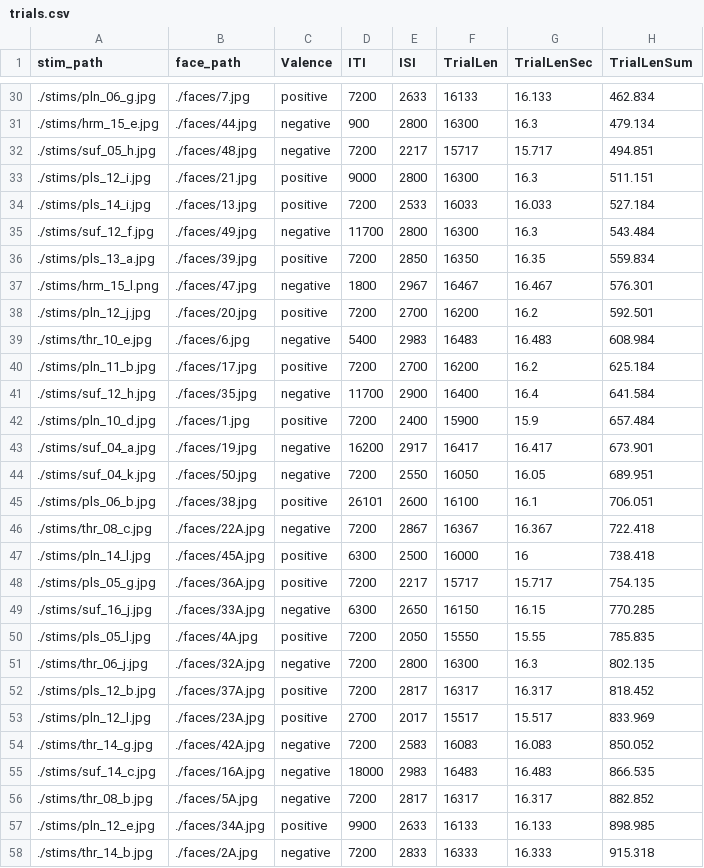
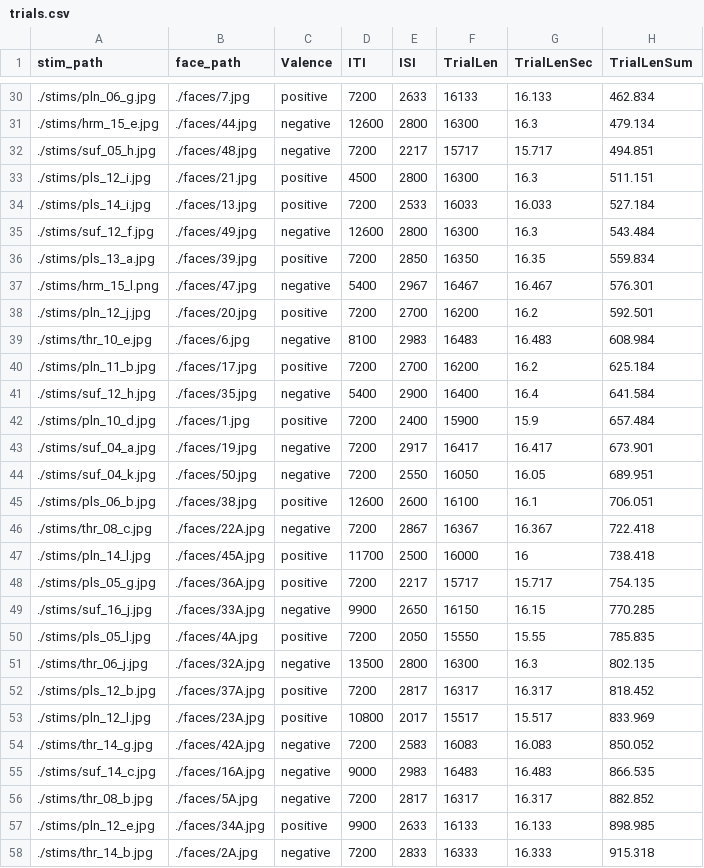
Before and after one commit to uwmadison-chm/psychopy-emoreg, a CSV file: trials.csv, drawn as a sheet; only a part is shown, gaps mark what is left out; the diff covers the shown part only.

```diff
--- a/trials.csv
+++ b/trials.csv
@@ -30,27 +30,27 @@
 ./stims/pln_06_g.jpg,./faces/7.jpg,positive,7200,2633,16133,16.133,462.834
-./stims/hrm_15_e.jpg,./faces/44.jpg,negative,900,2800,16300,16.3,479.134
+./stims/hrm_15_e.jpg,./faces/44.jpg,negative,12600,2800,16300,16.3,479.134
 ./stims/suf_05_h.jpg,./faces/48.jpg,negative,7200,2217,15717,15.717,494.851
-./stims/pls_12_i.jpg,./faces/21.jpg,positive,9000,2800,16300,16.3,511.151
+./stims/pls_12_i.jpg,./faces/21.jpg,positive,4500,2800,16300,16.3,511.151
 ./stims/pls_14_i.jpg,./faces/13.jpg,positive,7200,2533,16033,16.033,527.184
-./stims/suf_12_f.jpg,./faces/49.jpg,negative,11700,2800,16300,16.3,543.484
+./stims/suf_12_f.jpg,./faces/49.jpg,negative,12600,2800,16300,16.3,543.484
 ./stims/pls_13_a.jpg,./faces/39.jpg,positive,7200,2850,16350,16.35,559.834
-./stims/hrm_15_l.png,./faces/47.jpg,negative,1800,2967,16467,16.467,576.301
+./stims/hrm_15_l.png,./faces/47.jpg,negative,5400,2967,16467,16.467,576.301
 ./stims/pln_12_j.jpg,./faces/20.jpg,positive,7200,2700,16200,16.2,592.501
-./stims/thr_10_e.jpg,./faces/6.jpg,negative,5400,2983,16483,16.483,608.984
+./stims/thr_10_e.jpg,./faces/6.jpg,negative,8100,2983,16483,16.483,608.984
 ./stims/pln_11_b.jpg,./faces/17.jpg,positive,7200,2700,16200,16.2,625.184
-./stims/suf_12_h.jpg,./faces/35.jpg,negative,11700,2900,16400,16.4,641.584
+./stims/suf_12_h.jpg,./faces/35.jpg,negative,5400,2900,16400,16.4,641.584
 ./stims/pln_10_d.jpg,./faces/1.jpg,positive,7200,2400,15900,15.9,657.484
-./stims/suf_04_a.jpg,./faces/19.jpg,negative,16200,2917,16417,16.417,673.901
+./stims/suf_04_a.jpg,./faces/19.jpg,negative,7200,2917,16417,16.417,673.901
 ./stims/suf_04_k.jpg,./faces/50.jpg,negative,7200,2550,16050,16.05,689.951
-./stims/pls_06_b.jpg,./faces/38.jpg,positive,26101,2600,16100,16.1,706.051
+./stims/pls_06_b.jpg,./faces/38.jpg,positive,12600,2600,16100,16.1,706.051
 ./stims/thr_08_c.jpg,./faces/22A.jpg,negative,7200,2867,16367,16.367,722.418
-./stims/pln_14_l.jpg,./faces/45A.jpg,positive,6300,2500,16000,16,738.418
+./stims/pln_14_l.jpg,./faces/45A.jpg,positive,11700,2500,16000,16,738.418
 ./stims/pls_05_g.jpg,./faces/36A.jpg,positive,7200,2217,15717,15.717,754.135
-./stims/suf_16_j.jpg,./faces/33A.jpg,negative,6300,2650,16150,16.15,770.285
+./stims/suf_16_j.jpg,./faces/33A.jpg,negative,9900,2650,16150,16.15,770.285
 ./stims/pls_05_l.jpg,./faces/4A.jpg,positive,7200,2050,15550,15.55,785.835
-./stims/thr_06_j.jpg,./faces/32A.jpg,negative,7200,2800,16300,16.3,802.135
+./stims/thr_06_j.jpg,./faces/32A.jpg,negative,13500,2800,16300,16.3,802.135
 ./stims/pls_12_b.jpg,./faces/37A.jpg,positive,7200,2817,16317,16.317,818.452
-./stims/pln_12_l.jpg,./faces/23A.jpg,positive,2700,2017,15517,15.517,833.969
+./stims/pln_12_l.jpg,./faces/23A.jpg,positive,10800,2017,15517,15.517,833.969
 ./stims/thr_14_g.jpg,./faces/42A.jpg,negative,7200,2583,16083,16.083,850.052
-./stims/suf_14_c.jpg,./faces/16A.jpg,negative,18000,2983,16483,16.483,866.535
+./stims/suf_14_c.jpg,./faces/16A.jpg,negative,9000,2983,16483,16.483,866.535
 ./stims/thr_08_b.jpg,./faces/5A.jpg,negative,7200,2817,16317,16.317,882.852
```
Also changed, not shown: 29 edited cells elsewhere in this file.
